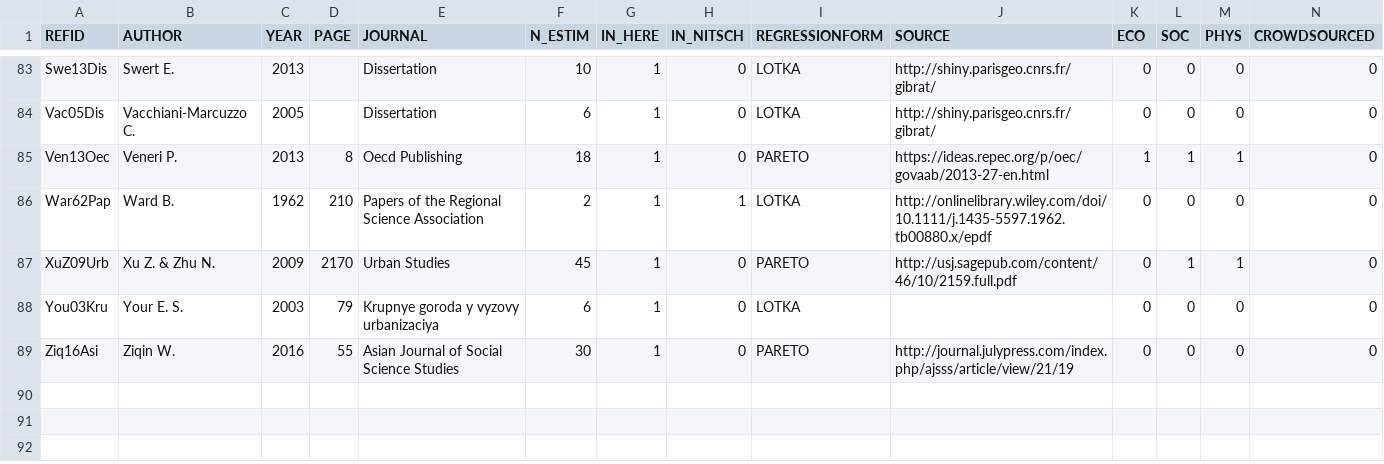
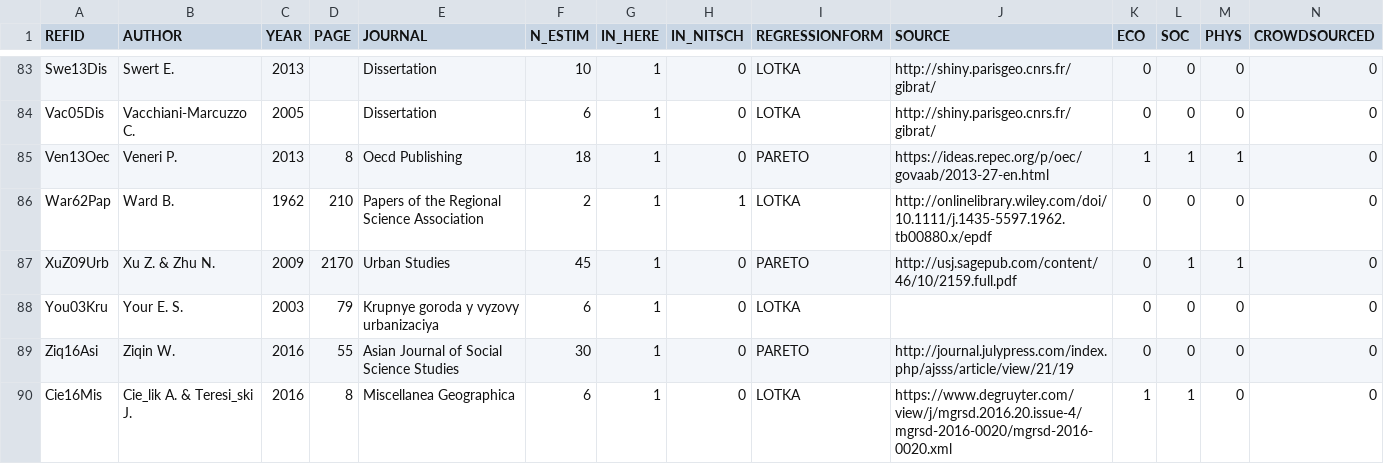
Before and after one commit to ClementineCttn/MetaZipf, a CSV file: data/zipf_refs.csv, drawn as a sheet; only a part is shown, gaps mark what is left out; rows hold the shown columns only; the diff names each change by its address in the sheet, - before the commit and + after, or states it on an @@ line.

```diff
--- a/data/zipf_refs.csv
+++ b/data/zipf_refs.csv
+row 90: Cie16Mis | Cie_lik A. & Teresi_ski J. | 2016 | 8 | Miscellanea Geographica | 6 | 1 | 0 | LOTKA | https://www.degruyter.com/view/j/mgrsd.2016.20.issue-4/mgrsd-2016-0020/mgrsd-2016-0020.xml | 1 | 1 | 0 | 0
```
Also changed, not shown: data/zipf_meta.csv.
